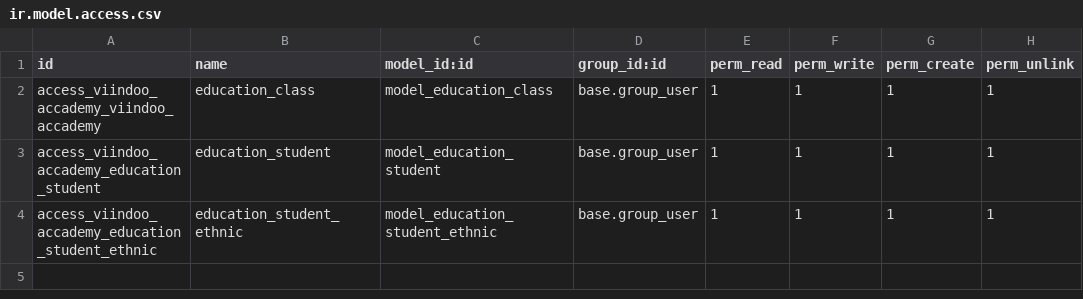
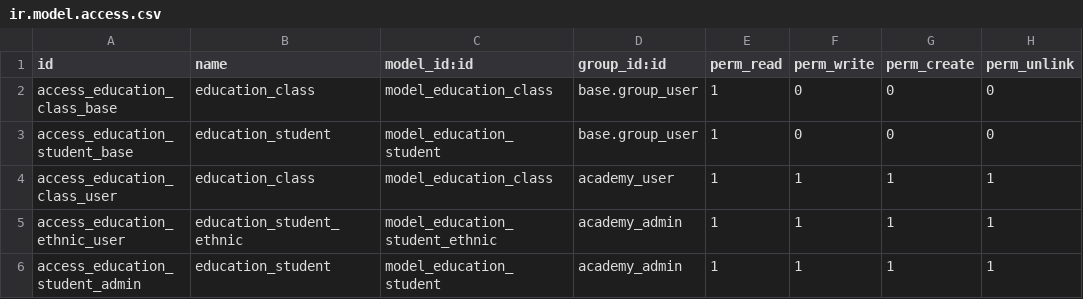
Before and after one commit to athanhoang/viindoo_accademy, a CSV file: viindoo_accademy/security/ir.model.access.csv, drawn as a sheet.

Commit message:
[IMP] Add access right

```diff
--- a/viindoo_accademy/security/ir.model.access.csv
+++ b/viindoo_accademy/security/ir.model.access.csv
@@ -1,4 +1,6 @@
 id,name,model_id:id,group_id:id,perm_read,perm_write,perm_create,perm_unlink
-access_viindoo_accademy_viindoo_accademy,education_class,model_education_class,base.group_user,1,1,1,1
-access_viindoo_accademy_education_student,education_student,model_education_student,base.group_user,1,1,1,1
-access_viindoo_accademy_education_student_ethnic,education_student_ethnic,model_education_student_ethnic,base.group_user,1,1,1,1
+access_education_class_base,education_class,model_education_class,base.group_user,1,0,0,0
+access_education_student_base,education_student,model_education_student,base.group_user,1,0,0,0
+access_education_class_user,education_class,model_education_class,academy_user,1,1,1,1
+access_education_ethnic_user,education_student_ethnic,model_education_student_ethnic,academy_admin,1,1,1,1
+access_education_student_admin,education_student,model_education_student,academy_admin,1,1,1,1
```
Also changed, not shown: 6 other files.
